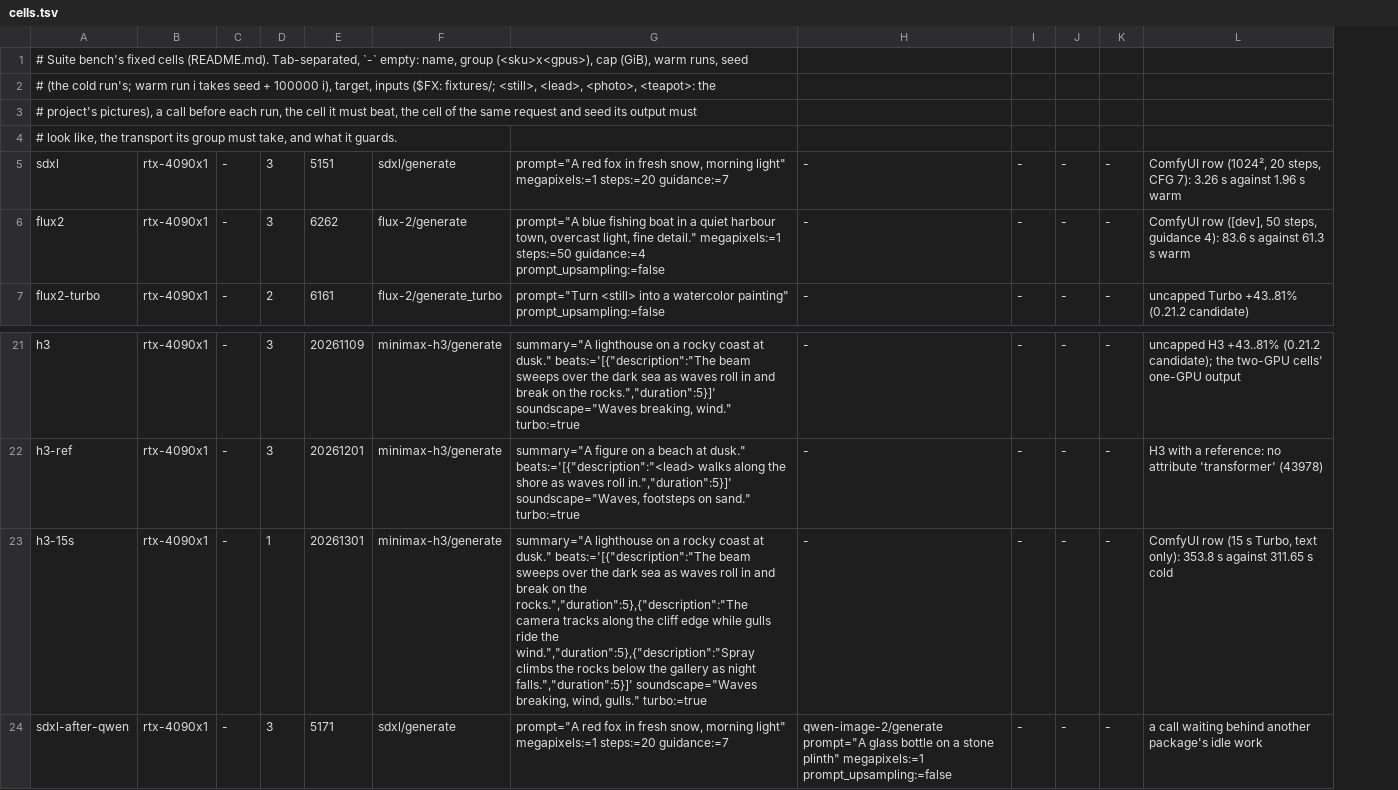
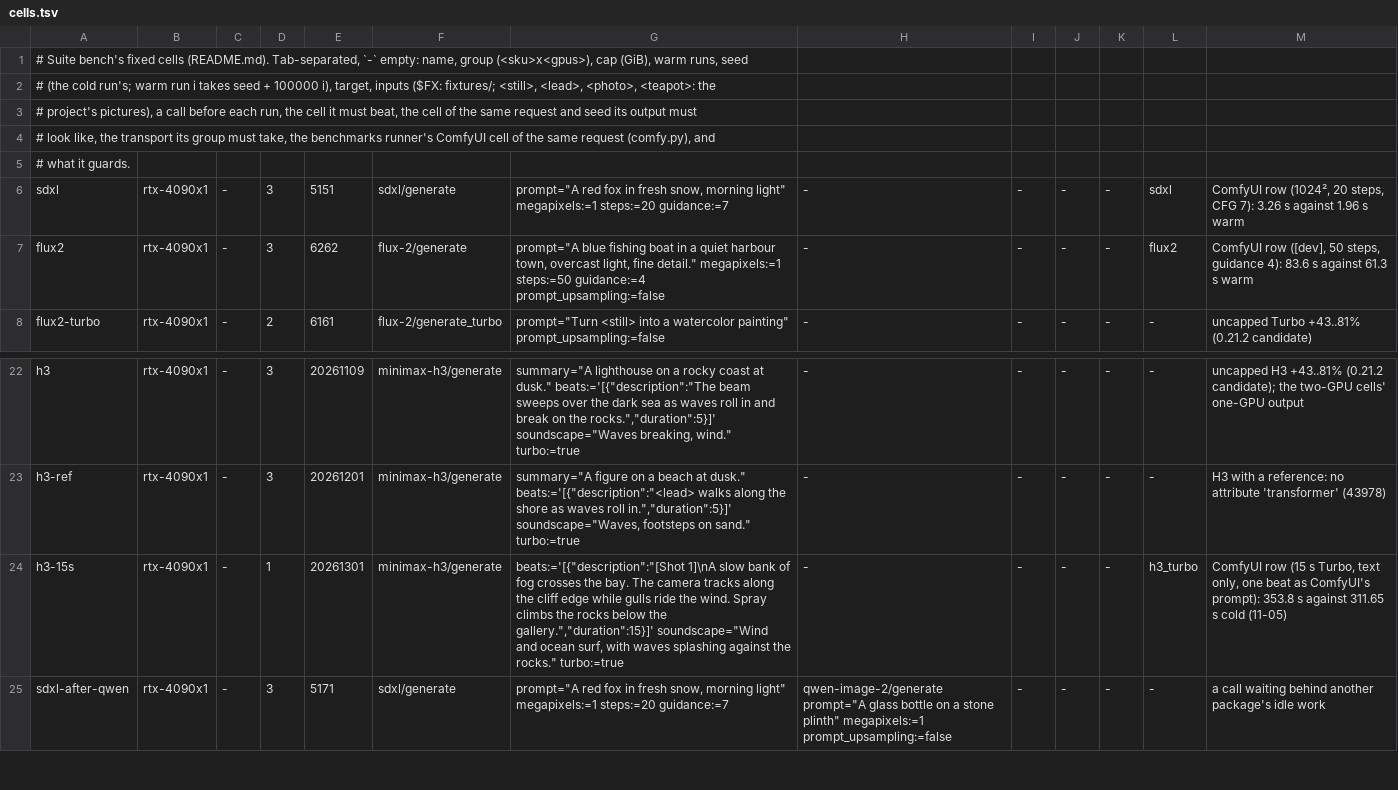
Before and after one commit to cozy-creator/cozy-creator, a TSV file: release-gate/suites/bench/cells.tsv, drawn as a sheet; only a part is shown, gaps mark what is left out; addresses are those after the commit; the diff names each change by its address in the sheet, - before the commit and + after, or states it on an @@ line.

```diff
--- a/release-gate/suites/bench/cells.tsv
+++ b/release-gate/suites/bench/cells.tsv
+column L, rows 6-8: sdxl | flux2 | -; rows 22-25: - | - | h3_turbo | -
-A4: …must take, and what it guards.
+A4: …must take, the benchmarks runner's ComfyUI cell of the same request (comfy.py), and
+row 5: # what it guards.
-G24: summary="A lighthouse on a rocky coast at dusk." beats:='[{"description":"The beam sweeps over the dark sea as waves roll in and break on the rocks.","duration":5},{"description":"The camera tracks along the cliff edge while gulls ride the wind.","duration":5},{"description":"Spray climbs the rocks below the gallery as night falls.","duration":5}]' soundscape="Waves breaking, wind, gulls." turbo:=true
+G24: beats:='[{"description":"[Shot 1]\nA slow bank of fog crosses the bay. The camera tracks along the cliff edge while gulls ride the wind. Spray climbs the rocks below the gallery.","duration":15}]' soundscape="Wind and ocean surf, with waves splashing against the rocks." turbo:=true
-M24: …Turbo, text only): 353.8 s against 311.65 s cold
+M24: …Turbo, text only, one beat as ComfyUI's prompt): 353.8 s against 311.65 s cold (11-05)
```
Also changed, not shown: 7 other files.
